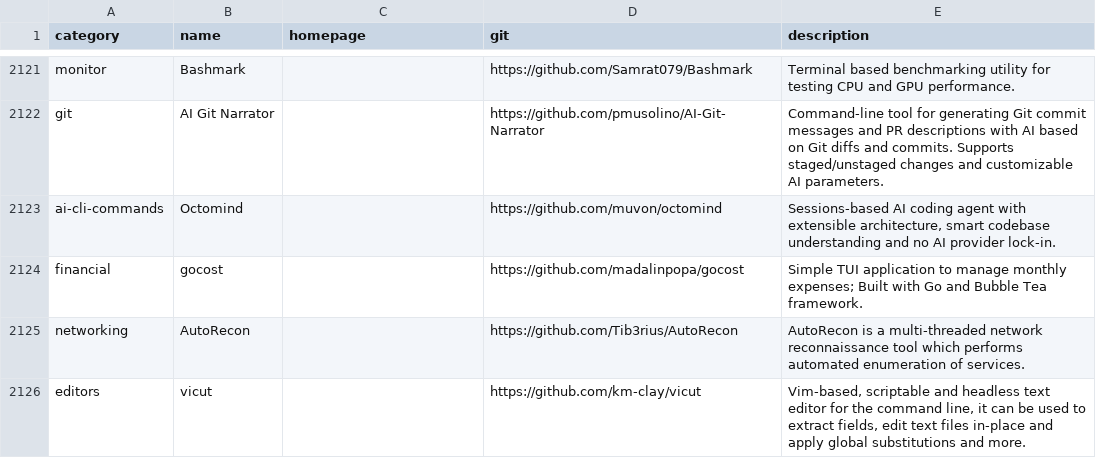
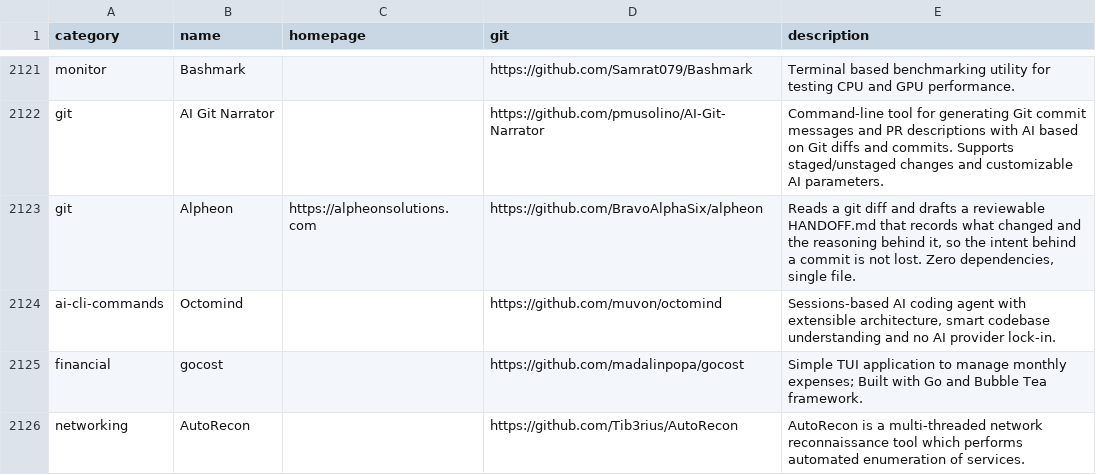
Before and after one commit to toolleeo/awesome-cli-apps-in-a-csv, a CSV file: data/apps.csv, drawn as a sheet; only a part is shown, gaps mark what is left out; the shorter side is filled out with more unchanged rows; the diff names each change by its address in the sheet, - before the commit and + after, or states it on an @@ line.

Commit message:
Add Alpheon to Git and accessories

```diff
--- a/data/apps.csv
+++ b/data/apps.csv
+row 2123: git | Alpheon | https://alpheonsolutions.com | https://github.com/BravoAlphaSix/alpheon | Reads a git diff and drafts a reviewable HANDOFF.md that records what changed and the reasoning behind it, so the intent behind a commit is not lost. Zero dependencies, single file.
```
